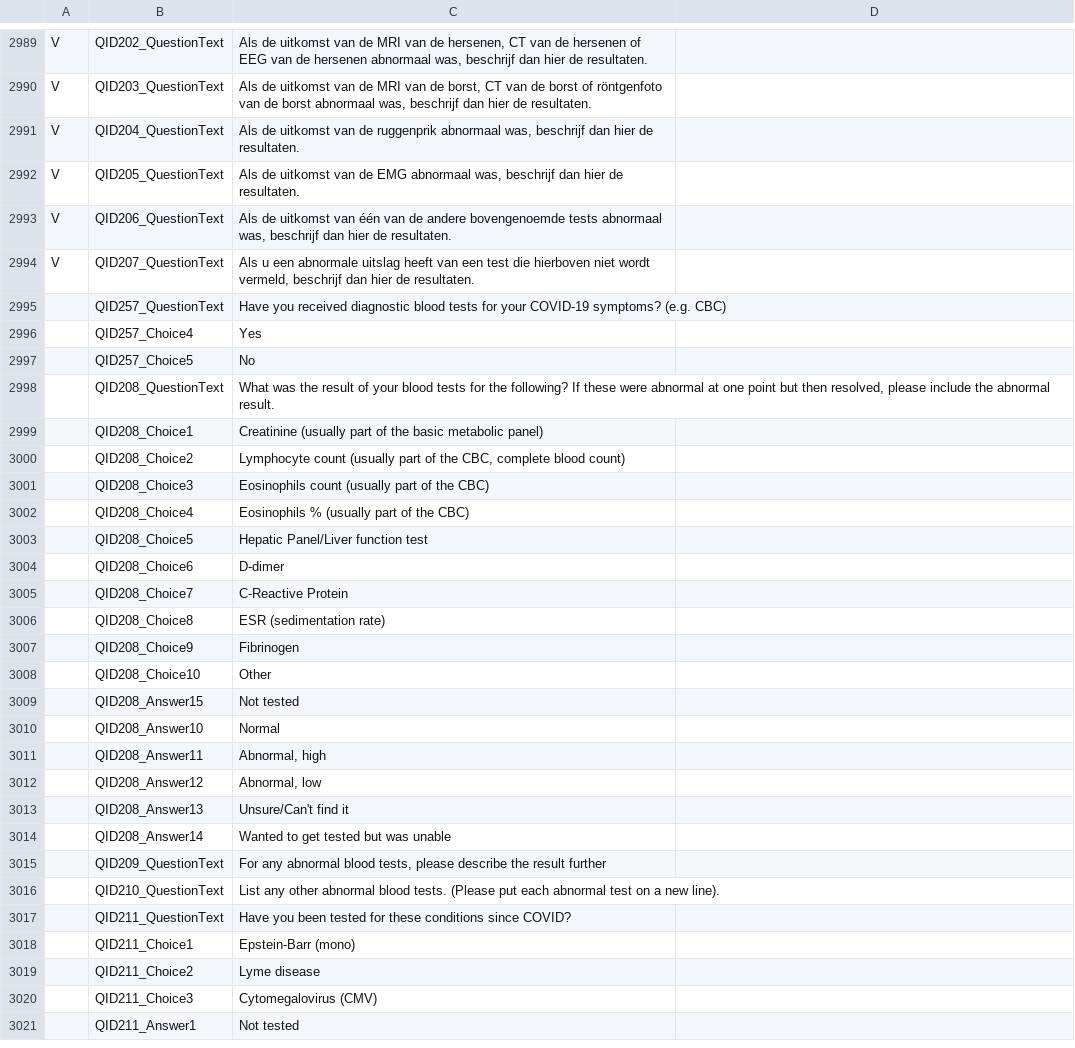
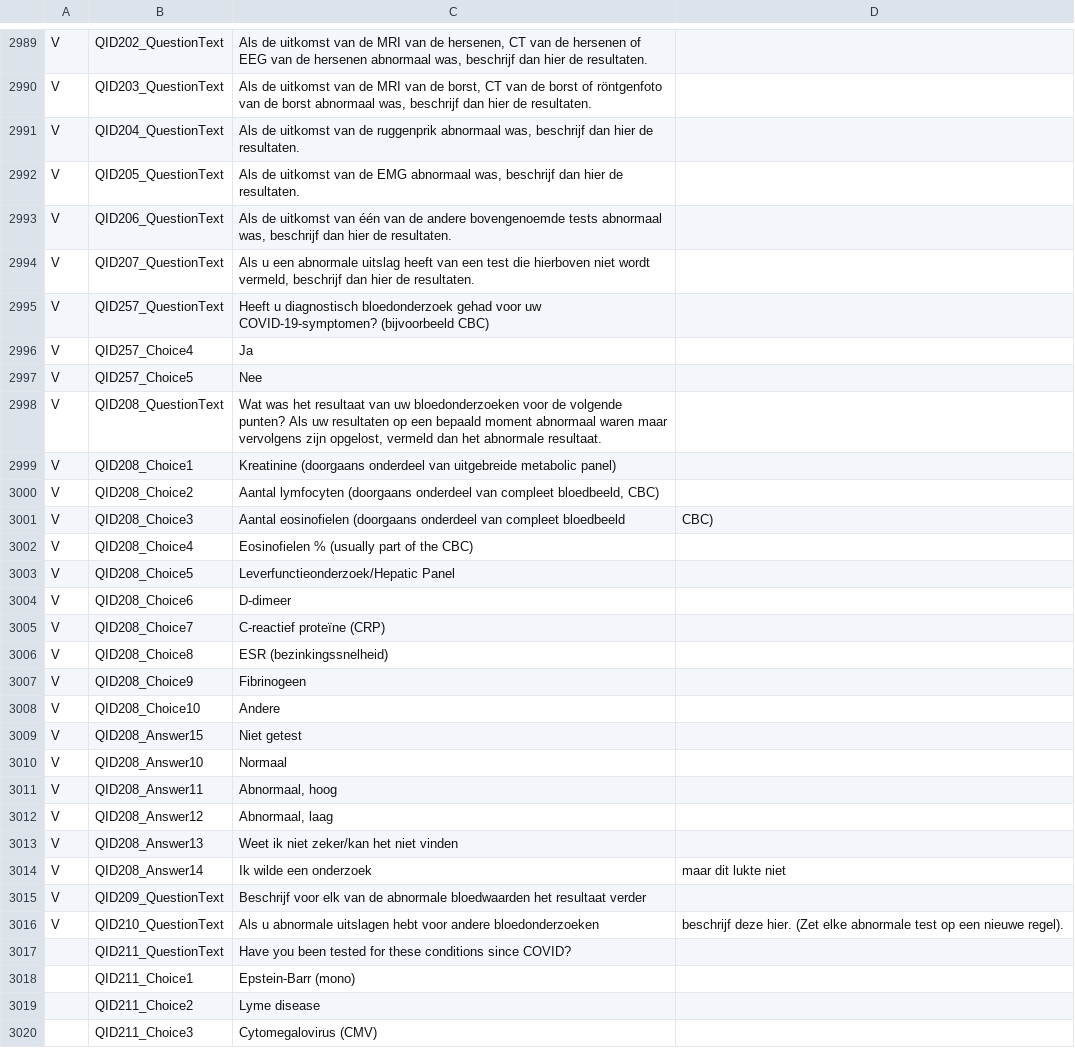
Before and after one commit to msteenhagen/vertaling-covid-vragenlijst, a CSV file: COVID19_Survey2_Dutch - COVID-19 Patient-Centric Survey - Copy For Translation-EN.csv, drawn as a sheet; only a part is shown, gaps mark what is left out; the shorter side is filled out with more unchanged rows.

Commit message:
Vertaling: 2995-3016

```diff
--- a/COVID19_Survey2_Dutch - COVID-19 Patient-Centric Survey - Copy For Translation-EN.csv
+++ b/COVID19_Survey2_Dutch - COVID-19 Patient-Centric Survey - Copy For Translation-EN.csv
@@ -2994,24 +2994,24 @@ V,QID206_QuestionText,"Als de uitkomst van één van de andere bovengenoemde tes
 V,QID207_QuestionText,"Als u een abnormale uitslag heeft van een test die hierboven niet wordt vermeld, beschrijf dan hier de resultaten."
- ,QID257_QuestionText,Have you received diagnostic blood tests for your COVID-19 symptoms? (e.g. CBC)
- ,QID257_Choice4,Yes
- ,QID257_Choice5,No
- ,QID208_QuestionText,"What was the result of your blood tests for the following? If these were abnormal at one point but then resolved, please include the abnormal result."
- ,QID208_Choice1,Creatinine (usually part of the basic metabolic panel)
- ,QID208_Choice2,"Lymphocyte count (usually part of the CBC, complete blood count)"
- ,QID208_Choice3,Eosinophils count (usually part of the CBC)
- ,QID208_Choice4,Eosinophils % (usually part of the CBC)
- ,QID208_Choice5,Hepatic Panel/Liver function test
- ,QID208_Choice6,D-dimer
- ,QID208_Choice7,C-Reactive Protein
- ,QID208_Choice8,ESR (sedimentation rate)
- ,QID208_Choice9,Fibrinogen
- ,QID208_Choice10,Other
- ,QID208_Answer15,Not tested
- ,QID208_Answer10,Normal
- ,QID208_Answer11,"Abnormal, high"
- ,QID208_Answer12,"Abnormal, low"
- ,QID208_Answer13,Unsure/Can't find it
- ,QID208_Answer14,Wanted to get tested but was unable
- ,QID209_QuestionText,"For any abnormal blood tests, please describe the result further"
- ,QID210_QuestionText,List any other abnormal blood tests. (Please put each abnormal test on a new line).
+V,QID257_QuestionText,Heeft u diagnostisch bloedonderzoek gehad voor uw COVID-19-symptomen? (bijvoorbeeld CBC)
+V,QID257_Choice4,Ja
+V,QID257_Choice5,Nee
+V,QID208_QuestionText,"Wat was het resultaat van uw bloedonderzoeken voor de volgende punten? Als uw resultaten op een bepaald moment abnormaal waren maar vervolgens zijn opgelost, vermeld dan het abnormale resultaat."
+V,QID208_Choice1,Kreatinine (doorgaans onderdeel van uitgebreide metabolic panel)
+V,QID208_Choice2,"Aantal lymfocyten (doorgaans onderdeel van compleet bloedbeeld, CBC)"
+V,QID208_Choice3,Aantal eosinofielen (doorgaans onderdeel van compleet bloedbeeld, CBC)
+V,QID208_Choice4,Eosinofielen % (usually part of the CBC)
+V,QID208_Choice5,Leverfunctieonderzoek/Hepatic Panel
+V,QID208_Choice6,D-dimeer
+V,QID208_Choice7,C-reactief proteïne (CRP)
+V,QID208_Choice8,ESR (bezinkingssnelheid)
+V,QID208_Choice9,Fibrinogeen
+V,QID208_Choice10,Andere
+V,QID208_Answer15,Niet getest
+V,QID208_Answer10,Normaal
+V,QID208_Answer11,"Abnormaal, hoog"
+V,QID208_Answer12,"Abnormaal, laag"
+V,QID208_Answer13,Weet ik niet zeker/kan het niet vinden
+V,QID208_Answer14,Ik wilde een onderzoek, maar dit lukte niet
+V,QID209_QuestionText,"Beschrijf voor elk van de abnormale bloedwaarden het resultaat verder"
+V,QID210_QuestionText,Als u abnormale uitslagen hebt voor andere bloedonderzoeken, beschrijf deze hier. (Zet elke abnormale test op een nieuwe regel).
  ,QID211_QuestionText,Have you been tested for these conditions since COVID?
```
